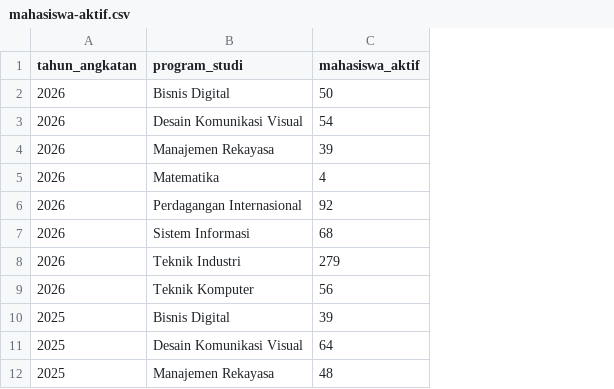
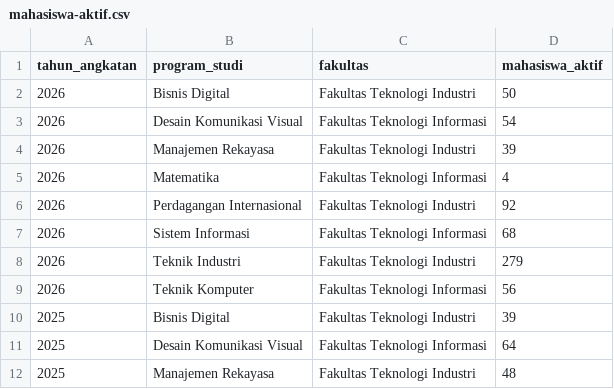
Before and after one commit to Muhamadzulfikar/siakad-analysis, a CSV file: data/mahasiswa/mahasiswa-aktif.csv, drawn as a sheet; only a part is shown; the diff names each change by its address in the sheet, - before the commit and + after, or states it on an @@ line.

Commit message:
feat: add faculties in mahasiswa aktif data

```diff
--- a/data/mahasiswa/mahasiswa-aktif.csv
+++ b/data/mahasiswa/mahasiswa-aktif.csv
+column C (fakultas), rows 2-12: Fakultas Teknologi Industri | Fakultas Teknologi Informasi | Fakultas Teknologi Industri | Fakultas Teknologi Informasi | Fakultas Teknologi Industri | Fakultas Teknologi Informasi | Fakultas Teknologi Industri | Fakultas Teknologi Informasi | Fakultas Teknologi Industri | Fakultas Teknologi Informasi | Fakultas Teknologi Industri
```
